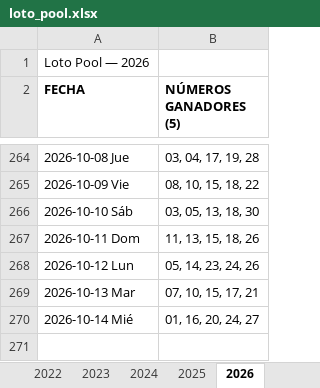
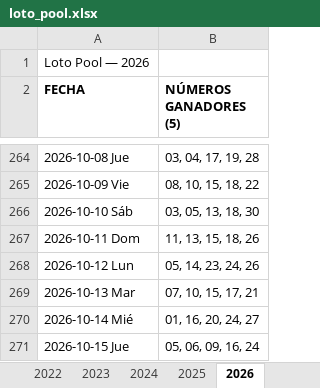
Before and after one commit to Virgax/LOTOMAN, an Excel workbook: data/loto_pool.xlsx, sheet 2026, drawn as a sheet; only a part is shown, gaps mark what is left out; values as stored, in another font and other column widths than the file's, no borders; the diff names each change by its address in the sheet, - before the commit and + after, or states it on an @@ line.

```diff
--- a/data/loto_pool.xlsx (sheet 2026)
+++ b/data/loto_pool.xlsx (sheet 2026)
+row 271: 2026-10-15 Jue | 05, 06, 09, 16, 24
```
Also changed, not shown: data/kino_2010_a_hoy_COMPLETO.xlsx, 2 other files.
